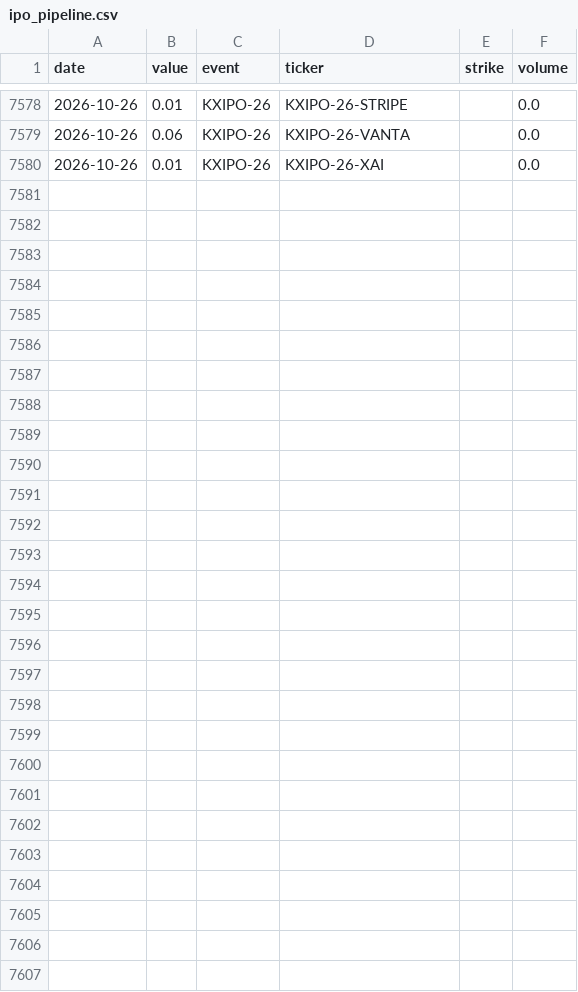
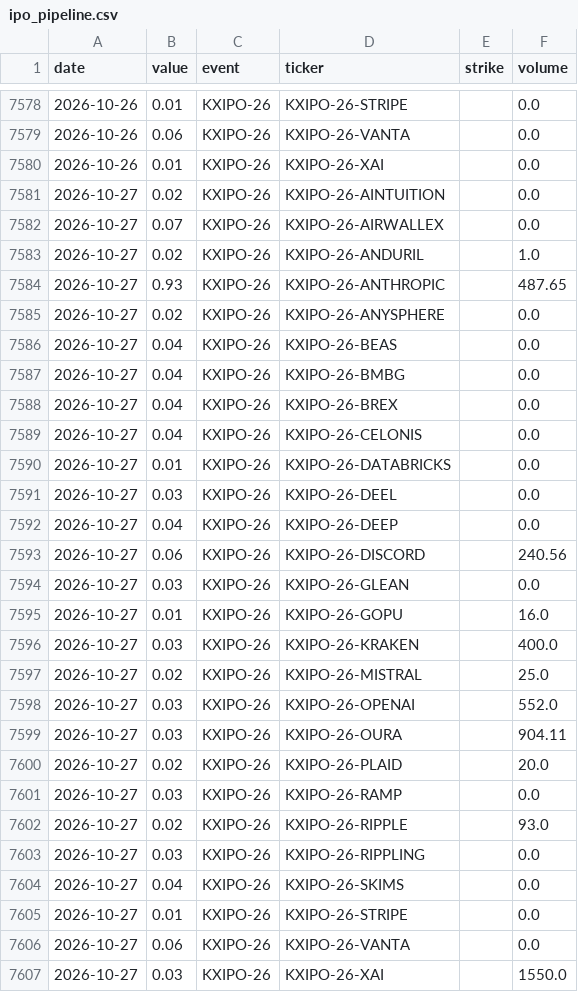
Before and after one commit to fcela/frb-heat-index, a CSV file: data/predmarkets/ipo_pipeline.csv, drawn as a sheet; only a part is shown, gaps mark what is left out.

```diff
--- a/data/predmarkets/ipo_pipeline.csv
+++ b/data/predmarkets/ipo_pipeline.csv
@@ -7580 +7580,28 @@ date,value,event,ticker,strike,volume
 2026-10-26,0.01,KXIPO-26,KXIPO-26-XAI,"",0.0
+2026-10-27,0.02,KXIPO-26,KXIPO-26-AINTUITION,"",0.0
+2026-10-27,0.07,KXIPO-26,KXIPO-26-AIRWALLEX,"",0.0
+2026-10-27,0.02,KXIPO-26,KXIPO-26-ANDURIL,"",1.0
+2026-10-27,0.93,KXIPO-26,KXIPO-26-ANTHROPIC,"",487.65
+2026-10-27,0.02,KXIPO-26,KXIPO-26-ANYSPHERE,"",0.0
+2026-10-27,0.04,KXIPO-26,KXIPO-26-BEAS,"",0.0
+2026-10-27,0.04,KXIPO-26,KXIPO-26-BMBG,"",0.0
+2026-10-27,0.04,KXIPO-26,KXIPO-26-BREX,"",0.0
+2026-10-27,0.04,KXIPO-26,KXIPO-26-CELONIS,"",0.0
+2026-10-27,0.01,KXIPO-26,KXIPO-26-DATABRICKS,"",0.0
+2026-10-27,0.03,KXIPO-26,KXIPO-26-DEEL,"",0.0
+2026-10-27,0.04,KXIPO-26,KXIPO-26-DEEP,"",0.0
+2026-10-27,0.06,KXIPO-26,KXIPO-26-DISCORD,"",240.56
+2026-10-27,0.03,KXIPO-26,KXIPO-26-GLEAN,"",0.0
+2026-10-27,0.01,KXIPO-26,KXIPO-26-GOPU,"",16.0
+2026-10-27,0.03,KXIPO-26,KXIPO-26-KRAKEN,"",400.0
+2026-10-27,0.02,KXIPO-26,KXIPO-26-MISTRAL,"",25.0
+2026-10-27,0.03,KXIPO-26,KXIPO-26-OPENAI,"",552.0
+2026-10-27,0.03,KXIPO-26,KXIPO-26-OURA,"",904.11
+2026-10-27,0.02,KXIPO-26,KXIPO-26-PLAID,"",20.0
+2026-10-27,0.03,KXIPO-26,KXIPO-26-RAMP,"",0.0
+2026-10-27,0.02,KXIPO-26,KXIPO-26-RIPPLE,"",93.0
+2026-10-27,0.03,KXIPO-26,KXIPO-26-RIPPLING,"",0.0
+2026-10-27,0.04,KXIPO-26,KXIPO-26-SKIMS,"",0.0
+2026-10-27,0.01,KXIPO-26,KXIPO-26-STRIPE,"",0.0
+2026-10-27,0.06,KXIPO-26,KXIPO-26-VANTA,"",0.0
+2026-10-27,0.03,KXIPO-26,KXIPO-26-XAI,"",1550.0
```
Also changed, not shown: data/predmarkets/cpi_yoy.csv, data/predmarkets/fomc_decision.csv, 15 other files.
